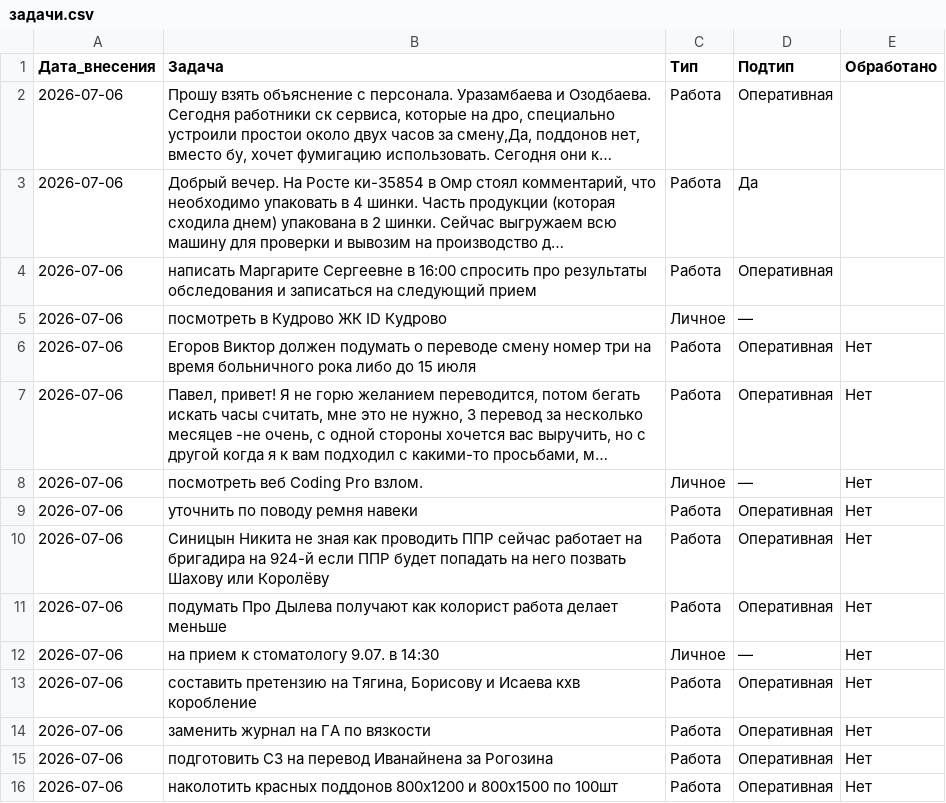
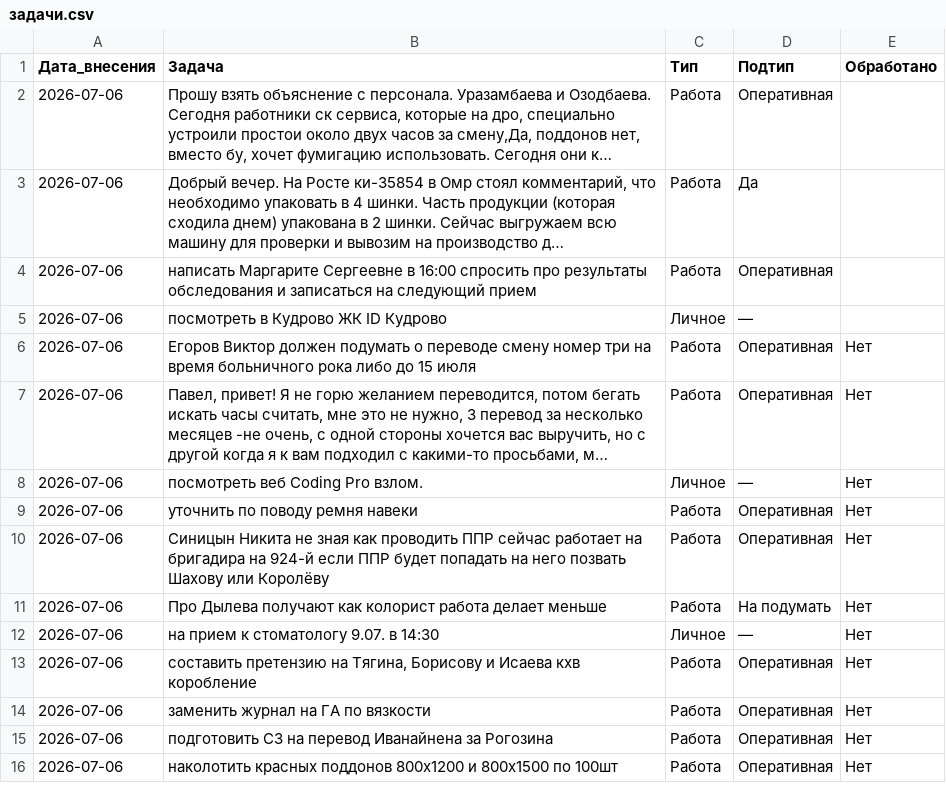
Before and after one commit to burkovpavel094-jpg/KIMChenIlim, a CSV file: задачи.csv, drawn as a sheet; long unchanged cells end in ….

Commit message:
Исправление: Дылев → На подумать, чистка мусора

```diff
--- a/задачи.csv
+++ b/задачи.csv
@@ -10,3 +10,3 @@
 2026-07-06,Синицын Никита не зная как проводить ППР сейчас работает на бригадира на 924-й если ППР будет попадать на него позвать Шахову или Королёву,Работа,Оперативная,Нет
-2026-07-06,подумать Про Дылева получают как колорист работа делает меньше,Работа,Оперативная,Нет
+2026-07-06,Про Дылева получают как колорист работа делает меньше,Работа,На подумать,Нет
 2026-07-06,на прием к стоматологу 9.07. в 14:30,Личное,—,Нет
```
